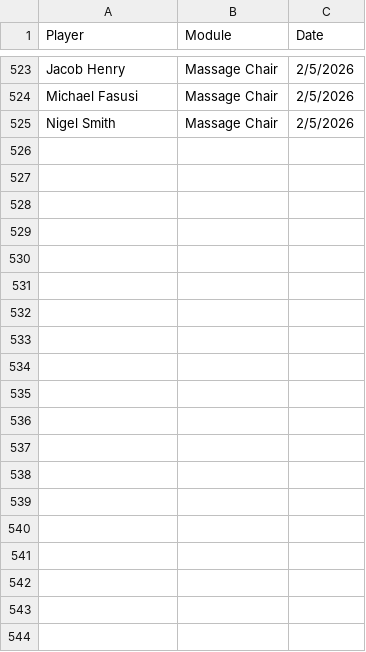
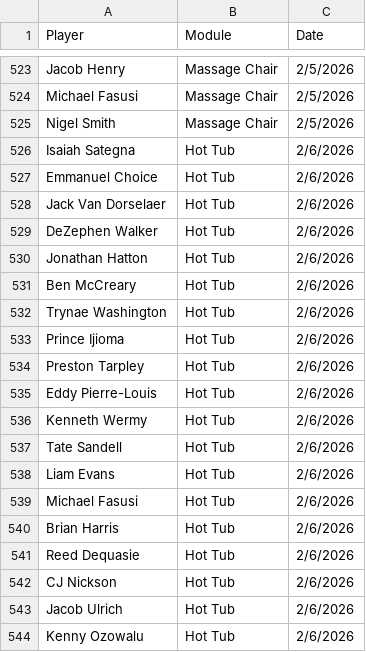
Before and after one commit to emmettj634-png/recovery-dashboard, a CSV file: data.csv, drawn as a sheet; only a part is shown, gaps mark what is left out; the diff covers the shown part only.

Commit message:
Update data.csv

```diff
--- a/data.csv
+++ b/data.csv
@@ -525 +525,20 @@ Michael Fasusi,Massage Chair,2/5/2026
 Nigel Smith,Massage Chair,2/5/2026
+Isaiah Sategna,Hot Tub,2/6/2026
+Emmanuel Choice,Hot Tub,2/6/2026
+Jack Van Dorselaer,Hot Tub,2/6/2026
+DeZephen Walker,Hot Tub,2/6/2026
+Jonathan Hatton,Hot Tub,2/6/2026
+Ben McCreary,Hot Tub,2/6/2026
+Trynae Washington,Hot Tub,2/6/2026
+Prince Ijioma,Hot Tub,2/6/2026
+Preston Tarpley,Hot Tub,2/6/2026
+Eddy Pierre-Louis,Hot Tub,2/6/2026
+Kenneth Wermy,Hot Tub,2/6/2026
+Tate Sandell,Hot Tub,2/6/2026
+Liam Evans,Hot Tub,2/6/2026
+Michael Fasusi,Hot Tub,2/6/2026
+Brian Harris,Hot Tub,2/6/2026
+Reed Dequasie,Hot Tub,2/6/2026
+CJ Nickson,Hot Tub,2/6/2026
+Jacob Ulrich,Hot Tub,2/6/2026
+Kenny Ozowalu,Hot Tub,2/6/2026
```
Also changed, not shown: 15 added rows elsewhere in this file.
